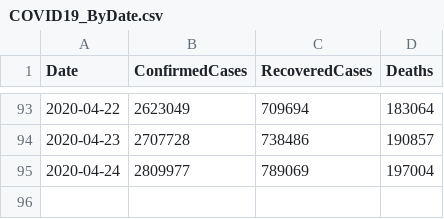
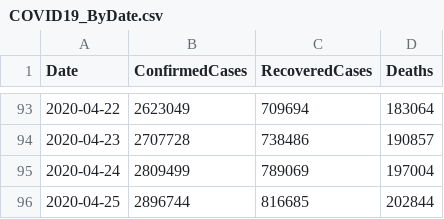
Before and after one commit to kevorkkeheian/covid-19-archived, a CSV file: datasets/COVID19_ByDate.csv, drawn as a sheet; only a part is shown, gaps mark what is left out.

```diff
--- a/datasets/COVID19_ByDate.csv
+++ b/datasets/COVID19_ByDate.csv
@@ -94,2 +94,3 @@ Date,ConfirmedCases,RecoveredCases,Deaths
 2020-04-23,2707728,738486,190857
-2020-04-24,2809977,789069,197004
+2020-04-24,2809499,789069,197004
+2020-04-25,2896744,816685,202844
```
Also changed, not shown: datasets/COVID19_ByCountry.csv.
